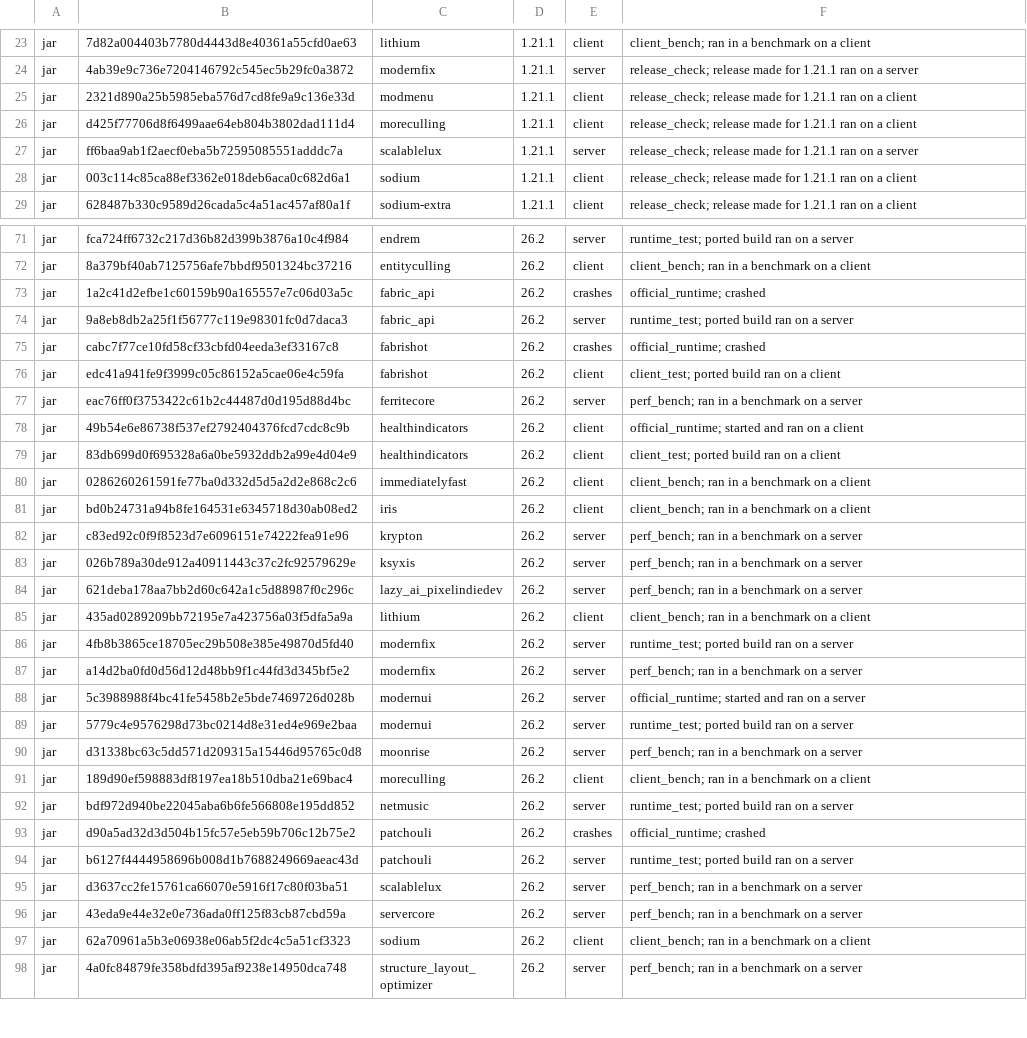
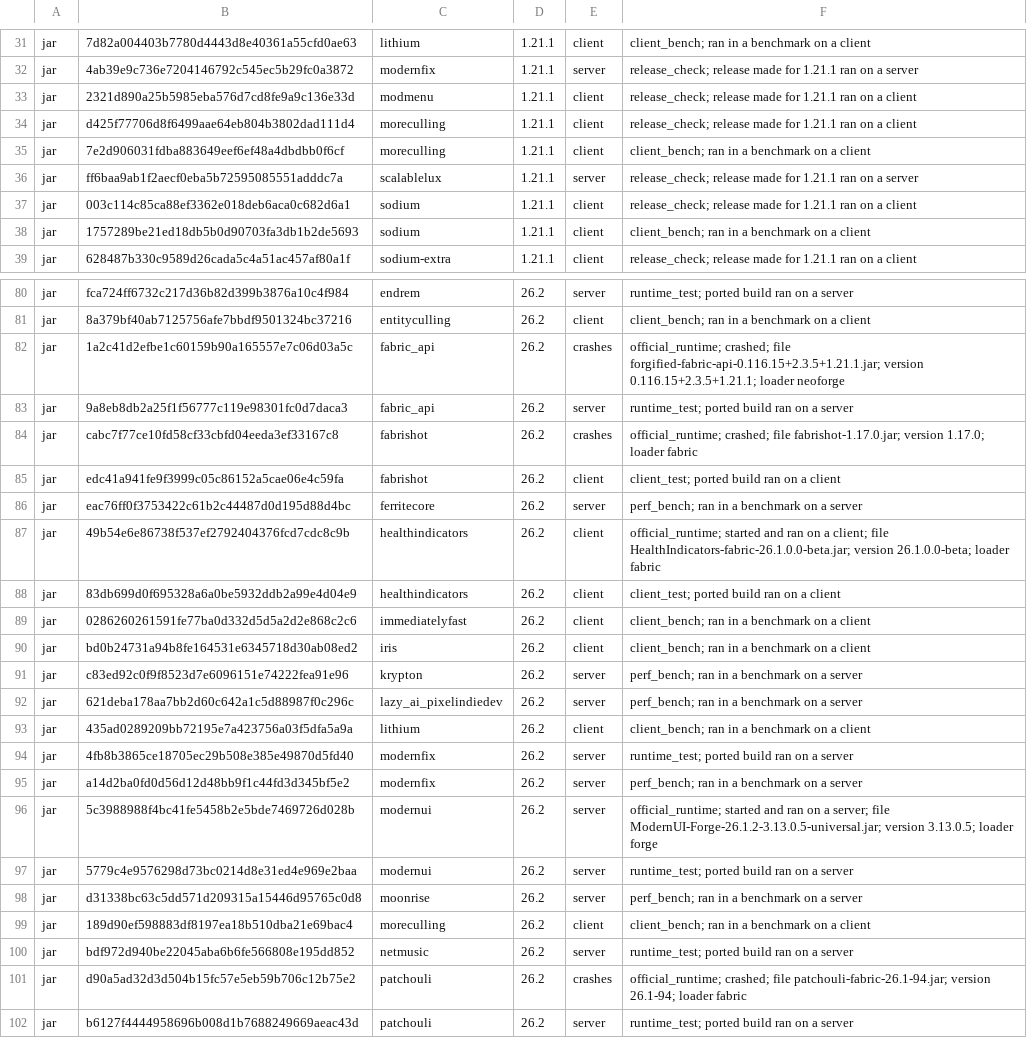
Before and after one commit to Modkeel/companion, a TSV file: game/resources/modkeel/rules.tsv, drawn as a sheet; only a part is shown, gaps mark what is left out; the shorter side is filled out with more unchanged rows; the diff covers the shown part only.

```diff
--- a/game/resources/modkeel/rules.tsv
+++ b/game/resources/modkeel/rules.tsv
@@ -26,4 +34,6 @@ jar	2321d890a25b5985eba576d7cd8fe9a9c136e33d	modmenu	1.21.1	client	release_check
 jar	d425f77706d8f6499aae64eb804b3802dad111d4	moreculling	1.21.1	client	release_check; release made for 1.21.1 ran on a client
+jar	7e2d906031fdba883649eef6ef48a4dbdbb0f6cf	moreculling	1.21.1	client	client_bench; ran in a benchmark on a client
 jar	ff6baa9ab1f2aecf0eba5b72595085551adddc7a	scalablelux	1.21.1	server	release_check; release made for 1.21.1 ran on a server
 jar	003c114c85ca88ef3362e018deb6aca0c682d6a1	sodium	1.21.1	client	release_check; release made for 1.21.1 ran on a client
+jar	1757289be21ed18db5b0d90703fa3db1b2de5693	sodium	1.21.1	client	client_bench; ran in a benchmark on a client
 jar	628487b330c9589d26cada5c4a51ac457af80a1f	sodium-extra	1.21.1	client	release_check; release made for 1.21.1 ran on a client
@@ -72,8 +81,8 @@ jar	fca724ff6732c217d36b82d399b3876a10c4f984	endrem	26.2	server	runtime_test; po
 jar	8a379bf40ab7125756afe7bbdf9501324bc37216	entityculling	26.2	client	client_bench; ran in a benchmark on a client
-jar	1a2c41d2efbe1c60159b90a165557e7c06d03a5c	fabric_api	26.2	crashes	official_runtime; crashed
+jar	1a2c41d2efbe1c60159b90a165557e7c06d03a5c	fabric_api	26.2	crashes	official_runtime; crashed; file forgified-fabric-api-0.116.15+2.3.5+1.21.1.jar; version 0.116.15+2.3.5+1.21.1; loader neoforge
 jar	9a8eb8db2a25f1f56777c119e98301fc0d7daca3	fabric_api	26.2	server	runtime_test; ported build ran on a server
-jar	cabc7f77ce10fd58cf33cbfd04eeda3ef33167c8	fabrishot	26.2	crashes	official_runtime; crashed
+jar	cabc7f77ce10fd58cf33cbfd04eeda3ef33167c8	fabrishot	26.2	crashes	official_runtime; crashed; file fabrishot-1.17.0.jar; version 1.17.0; loader fabric
 jar	edc41a941fe9f3999c05c86152a5cae06e4c59fa	fabrishot	26.2	client	client_test; ported build ran on a client
 jar	eac76ff0f3753422c61b2c44487d0d195d88d4bc	ferritecore	26.2	server	perf_bench; ran in a benchmark on a server
-jar	49b54e6e86738f537ef2792404376fcd7cdc8c9b	healthindicators	26.2	client	official_runtime; started and ran on a client
+jar	49b54e6e86738f537ef2792404376fcd7cdc8c9b	healthindicators	26.2	client	official_runtime; started and ran on a client; file HealthIndicators-fabric-26.1.0.0-beta.jar; version 26.1.0.0-beta; loader fabric
 jar	83db699d0f695328a6a0be5932ddb2a99e4d04e9	healthindicators	26.2	client	client_test; ported build ran on a client
@@ -82,3 +91,2 @@ jar	bd0b24731a94b8fe164531e6345718d30ab08ed2	iris	26.2	client	client_bench; ran
 jar	c83ed92c0f9f8523d7e6096151e74222fea91e96	krypton	26.2	server	perf_bench; ran in a benchmark on a server
-jar	026b789a30de912a40911443c37c2fc92579629e	ksyxis	26.2	server	perf_bench; ran in a benchmark on a server
 jar	621deba178aa7bb2d60c642a1c5d88987f0c296c	lazy_ai_pixelindiedev	26.2	server	perf_bench; ran in a benchmark on a server
@@ -87,3 +95,3 @@ jar	4fb8b3865ce18705ec29b508e385e49870d5fd40	modernfix	26.2	server	runtime_test;
 jar	a14d2ba0fd0d56d12d48bb9f1c44fd3d345bf5e2	modernfix	26.2	server	perf_bench; ran in a benchmark on a server
-jar	5c3988988f4bc41fe5458b2e5bde7469726d028b	modernui	26.2	server	official_runtime; started and ran on a server
+jar	5c3988988f4bc41fe5458b2e5bde7469726d028b	modernui	26.2	server	official_runtime; started and ran on a server; file ModernUI-Forge-26.1.2-3.13.0.5-universal.jar; version 3.13.0.5; loader forge
 jar	5779c4e9576298d73bc0214d8e31ed4e969e2baa	modernui	26.2	server	runtime_test; ported build ran on a server
@@ -92,3 +100,3 @@ jar	189d90ef598883df8197ea18b510dba21e69bac4	moreculling	26.2	client	client_benc
 jar	bdf972d940be22045aba6b6fe566808e195dd852	netmusic	26.2	server	runtime_test; ported build ran on a server
-jar	d90a5ad32d3d504b15fc57e5eb59b706c12b75e2	patchouli	26.2	crashes	official_runtime; crashed
+jar	d90a5ad32d3d504b15fc57e5eb59b706c12b75e2	patchouli	26.2	crashes	official_runtime; crashed; file patchouli-fabric-26.1-94.jar; version 26.1-94; loader fabric
 jar	b6127f4444958696b008d1b7688249669aeac43d	patchouli	26.2	server	runtime_test; ported build ran on a server
```
Also changed, not shown: 9 added rows, 1 removed row and 34 edited cells elsewhere in this file.
